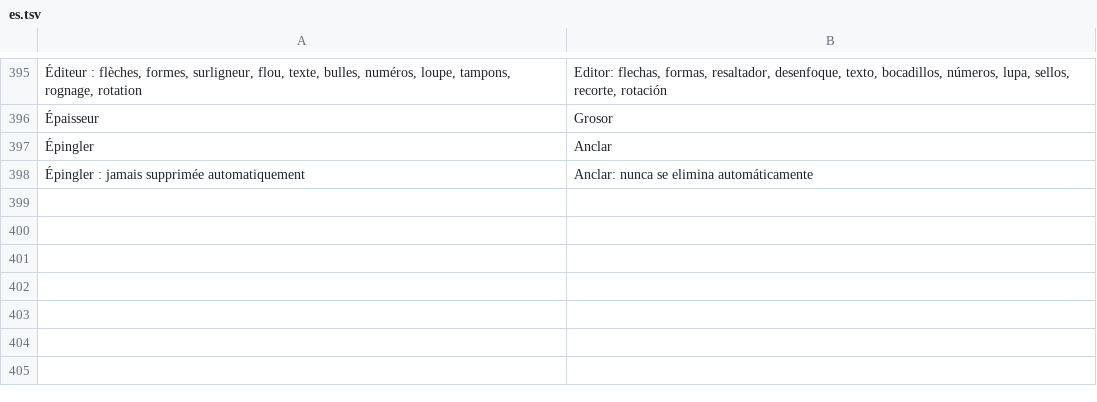
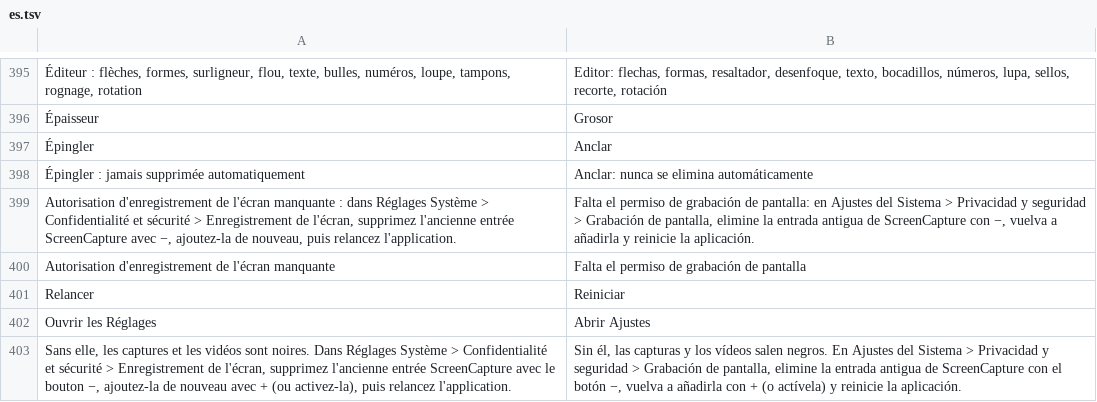
Before and after one commit to Salcyone29/ScreenCapture, a TSV file: locales/es.tsv, drawn as a sheet; only a part is shown, gaps mark what is left out; the diff names each change by its address in the sheet, - before the commit and + after, or states it on an @@ line.

```diff
--- a/locales/es.tsv
+++ b/locales/es.tsv
+row 399: Autorisation d'enregistrement de l'écran manquante : dans Réglages Système > Confidentialité et sécurité > Enregistrement de l'écran, supprimez l'ancienne entrée ScreenCapture avec −, ajoutez-la de nouveau, puis relancez l'application. | Falta el permiso de grabación de pantalla: en Ajustes del Sistema > Privacidad y seguridad > Grabación de pantalla, elimine la entrada antigua de ScreenCapture con −, vuelva a añadirla y reinicie la aplicación.
+row 400: Autorisation d'enregistrement de l'écran manquante | Falta el permiso de grabación de pantalla
+row 401: Relancer | Reiniciar
+row 402: Ouvrir les Réglages | Abrir Ajustes
+row 403: Sans elle, les captures et les vidéos sont noires. Dans Réglages Système > Confidentialité et sécurité > Enregistrement de l'écran, supprimez l'ancienne entrée ScreenCapture avec le bouton −, ajoutez-la de nouveau avec + (ou activez-la), puis relancez l'application. | Sin él, las capturas y los vídeos salen negros. En Ajustes del Sistema > Privacidad y seguridad > Grabación de pantalla, elimine la entrada antigua de ScreenCapture con el botón −, vuelva a añadirla con + (o actívela) y reinicie la aplicación.
```
Also changed, not shown: locales/de.tsv, locales/en.tsv, 11 other files.
